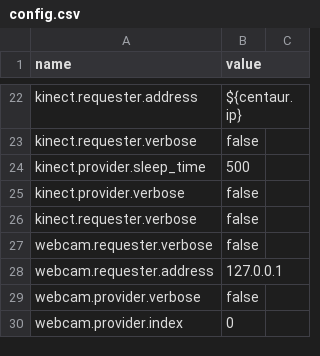
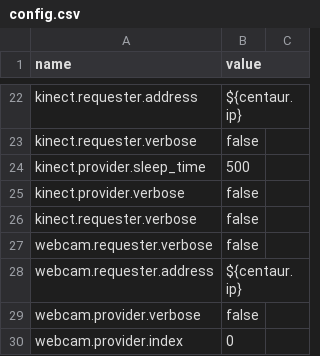
Before and after one commit to wmacevoy/grit, a CSV file: setup/config.csv, drawn as a sheet; only a part is shown, gaps mark what is left out.

```diff
--- a/setup/config.csv
+++ b/setup/config.csv
@@ -27,3 +27,3 @@ kinect.requester.verbose,"false"
 webcam.requester.verbose,"false"
-webcam.requester.address,"127.0.0.1"
+webcam.requester.address,"${centaur.ip}"
 webcam.provider.verbose,"false"
```
Also changed, not shown: setup/servomap.csv.
